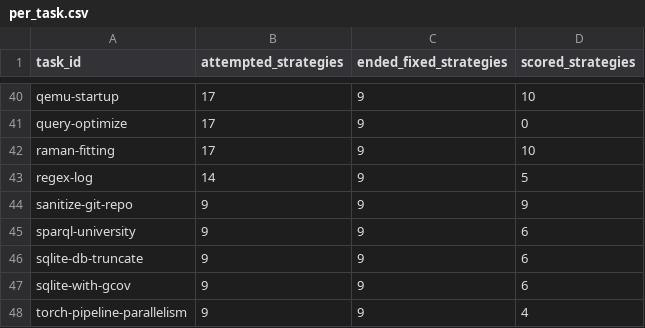
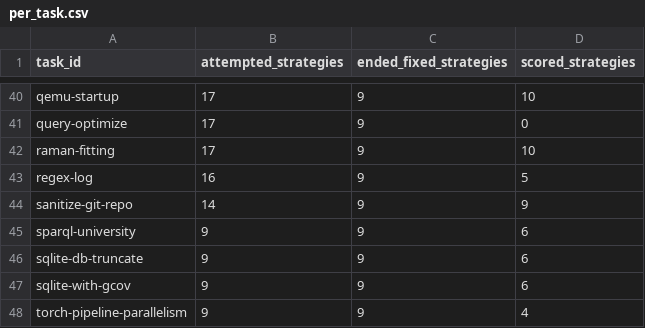
Before and after one commit to sxyq/modelrouter, a CSV file: our-project/results/benchmark/rq1/terminal-bench-2.0/20261108-v9-rq1-glm/metrics/per_task.csv, drawn as a sheet; only a part is shown, gaps mark what is left out.

```diff
--- a/our-project/results/benchmark/rq1/terminal-bench-2.0/20261108-v9-rq1-glm/metrics/per_task.csv
+++ b/our-project/results/benchmark/rq1/terminal-bench-2.0/20261108-v9-rq1-glm/metrics/per_task.csv
@@ -42,4 +42,4 @@ query-optimize,17,9,0
 raman-fitting,17,9,10
-regex-log,14,9,5
-sanitize-git-repo,9,9,9
+regex-log,16,9,5
+sanitize-git-repo,14,9,9
 sparql-university,9,9,6
```
Also changed, not shown: our-project/results/benchmark/rq1/terminal-bench-2.0/20261108-v9-rq1-glm/metrics/cost_breakdown.csv, our-project/results/benchmark/rq1/terminal-bench-2.0/20261108-v9-rq1-glm/metrics/per_strategy.csv, 30 other files.
